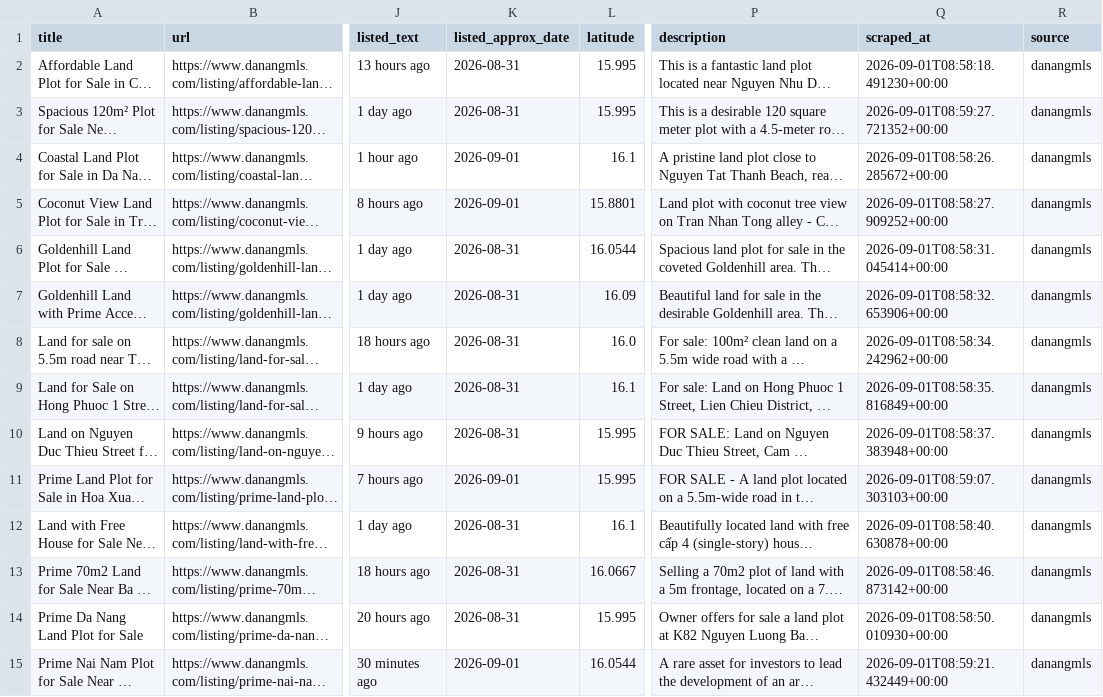
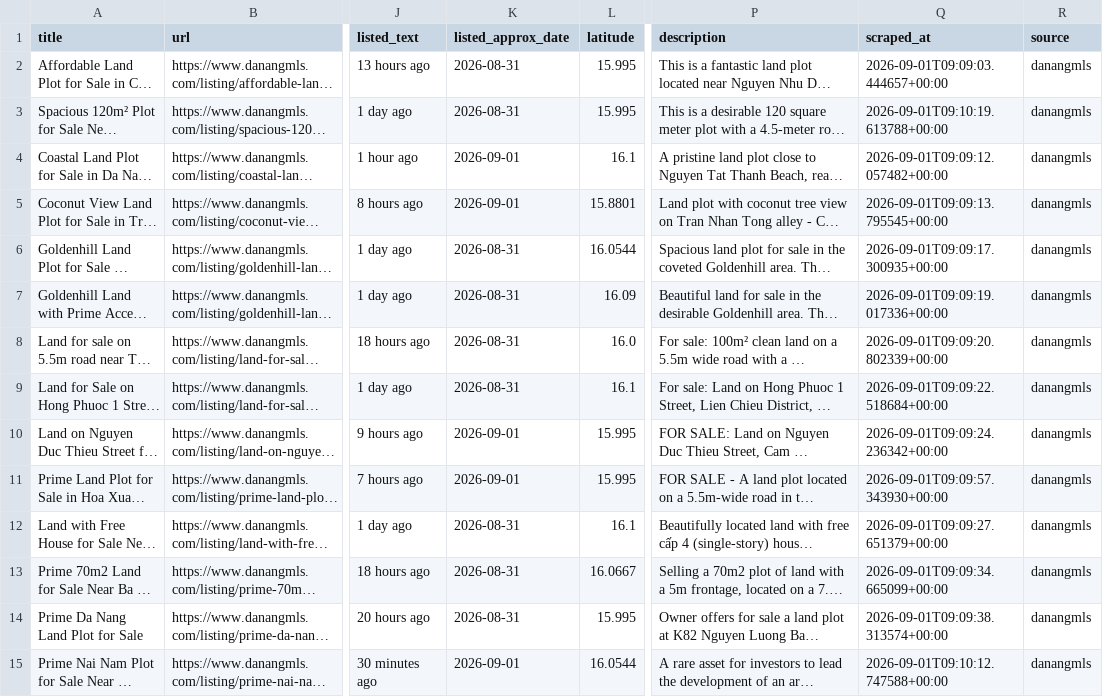
Before and after one commit to BeDevine/PropertyScraper, a CSV file: data/listings_danangmls.csv, drawn as a sheet; only a part is shown, gaps mark what is left out; long unchanged cells end in …; the diff covers the shown part only; the diff names each change by its address in the sheet, - before the commit and + after, or states it on an @@ line.

```diff
--- a/data/listings_danangmls.csv
+++ b/data/listings_danangmls.csv
-Q2 (scraped_at): 2026-09-01T08:58:18.491230+00:00
+Q2 (scraped_at): 2026-09-01T09:09:03.444657+00:00
-Q3 (scraped_at): 2026-09-01T08:59:27.721352+00:00
+Q3 (scraped_at): 2026-09-01T09:10:19.613788+00:00
-Q4 (scraped_at): 2026-09-01T08:58:26.285672+00:00
+Q4 (scraped_at): 2026-09-01T09:09:12.057482+00:00
-Q5 (scraped_at): 2026-09-01T08:58:27.909252+00:00
+Q5 (scraped_at): 2026-09-01T09:09:13.795545+00:00
-Q6 (scraped_at): 2026-09-01T08:58:31.045414+00:00
+Q6 (scraped_at): 2026-09-01T09:09:17.300935+00:00
-Q7 (scraped_at): 2026-09-01T08:58:32.653906+00:00
+Q7 (scraped_at): 2026-09-01T09:09:19.017336+00:00
-Q8 (scraped_at): 2026-09-01T08:58:34.242962+00:00
+Q8 (scraped_at): 2026-09-01T09:09:20.802339+00:00
-Q9 (scraped_at): 2026-09-01T08:58:35.816849+00:00
+Q9 (scraped_at): 2026-09-01T09:09:22.518684+00:00
-K10 (listed_approx_date): 2026-08-31
+K10 (listed_approx_date): 2026-09-01
-Q10 (scraped_at): 2026-09-01T08:58:37.383948+00:00
+Q10 (scraped_at): 2026-09-01T09:09:24.236342+00:00
-Q11 (scraped_at): 2026-09-01T08:59:07.303103+00:00
+Q11 (scraped_at): 2026-09-01T09:09:57.343930+00:00
-Q12 (scraped_at): 2026-09-01T08:58:40.630878+00:00
+Q12 (scraped_at): 2026-09-01T09:09:27.651379+00:00
-Q13 (scraped_at): 2026-09-01T08:58:46.873142+00:00
+Q13 (scraped_at): 2026-09-01T09:09:34.665099+00:00
-Q14 (scraped_at): 2026-09-01T08:58:50.010930+00:00
+Q14 (scraped_at): 2026-09-01T09:09:38.313574+00:00
-Q15 (scraped_at): 2026-09-01T08:59:21.432449+00:00
+Q15 (scraped_at): 2026-09-01T09:10:12.747588+00:00
```
Also changed, not shown: 15 edited cells elsewhere in this file, 4 other files.
